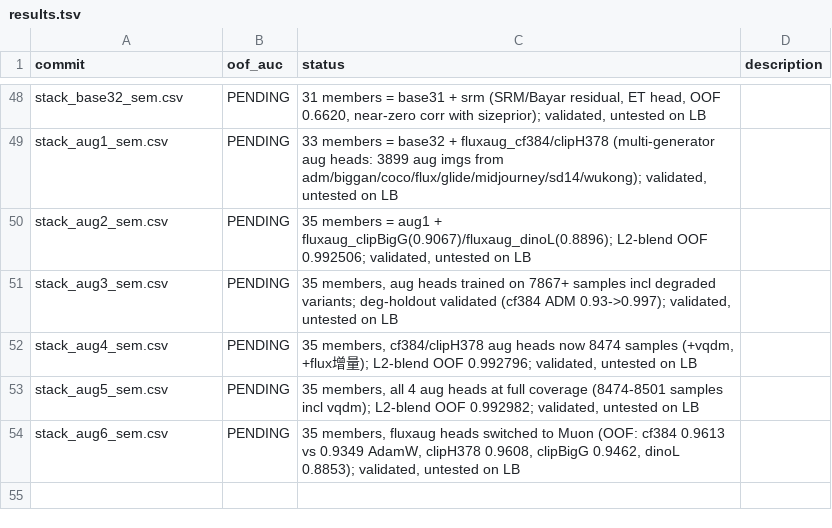
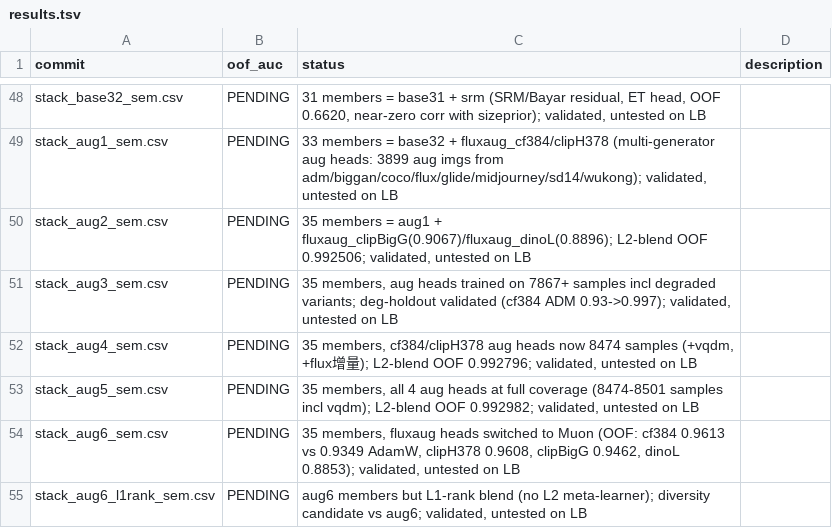
Before and after one commit to Calendula597/fake-image-detection, a TSV file: results.tsv, drawn as a sheet; only a part is shown, gaps mark what is left out.

Commit message:
candidate: stack_aug6_l1rank (L1-rank blend variant of aug6, no L2)

```diff
--- a/results.tsv
+++ b/results.tsv
@@ -54 +54,2 @@ stack_aug5_sem.csv	PENDING	35 members, all 4 aug heads at full coverage (8474-85
 stack_aug6_sem.csv	PENDING	35 members, fluxaug heads switched to Muon (OOF: cf384 0.9613 vs 0.9349 AdamW, clipH378 0.9608, clipBigG 0.9462, dinoL 0.8853); validated, untested on LB
+stack_aug6_l1rank_sem.csv	PENDING	aug6 members but L1-rank blend (no L2 meta-learner); diversity candidate vs aug6; validated, untested on LB
```
